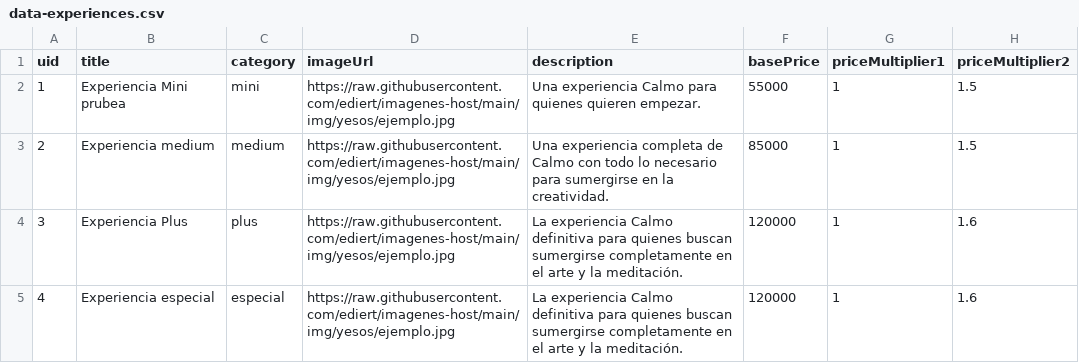
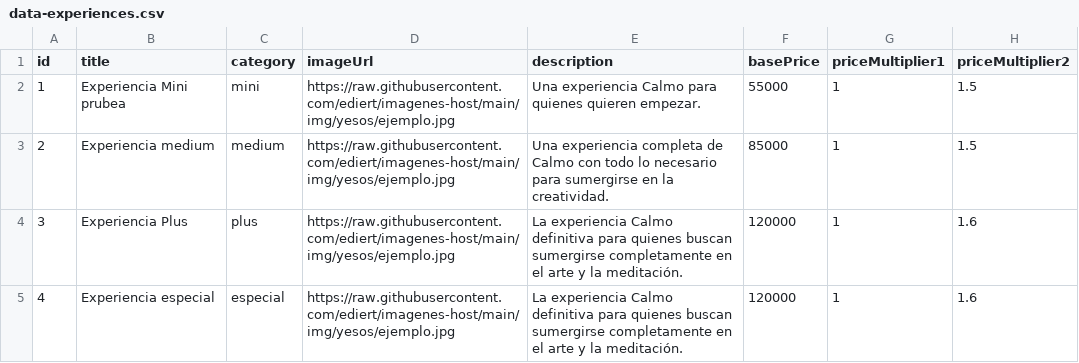
Before and after one commit to calmo-brand/calmo-host, a CSV file: catalog/experiences/data-experiences.csv, drawn as a sheet; only a part is shown; the diff names each change by its address in the sheet, - before the commit and + after, or states it on an @@ line.

Commit message:
Update data-experiences.csv

```diff
--- a/catalog/experiences/data-experiences.csv
+++ b/catalog/experiences/data-experiences.csv
-A1: uid
+A1: id
```
